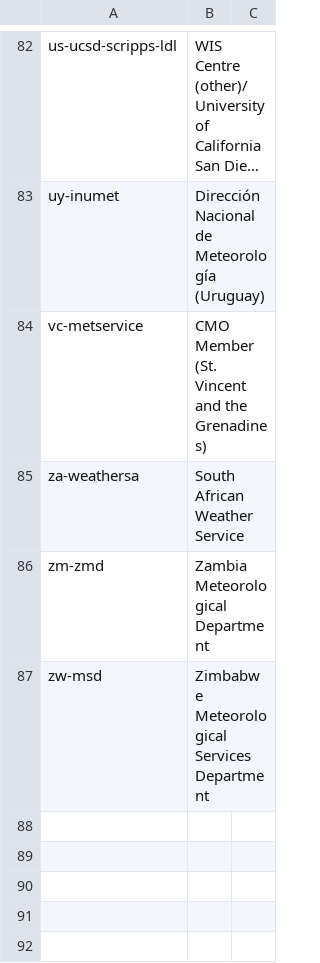
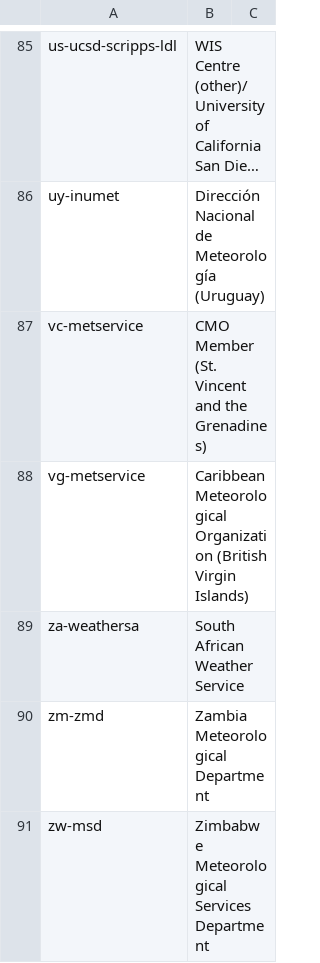
Before and after one commit to wmo-im/wis2-topic-hierarchy, a CSV file: topic-hierarchy/centre-id.csv, drawn as a sheet; only a part is shown, gaps mark what is left out; long unchanged cells end in …; the diff covers the shown part only.

```diff
--- a/topic-hierarchy/centre-id.csv
+++ b/topic-hierarchy/centre-id.csv
@@ -84,2 +87,3 @@ uy-inumet,Dirección Nacional de Meteorología (Uruguay),
 vc-metservice,CMO Member (St. Vincent and the Grenadines),
+vg-metservice,Caribbean Meteorological Organization (British Virgin Islands),
 za-weathersa,South African Weather Service,
```
Also changed, not shown: 4 added rows and 1 removed row elsewhere in this file.
